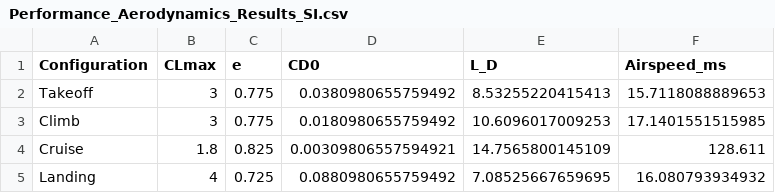
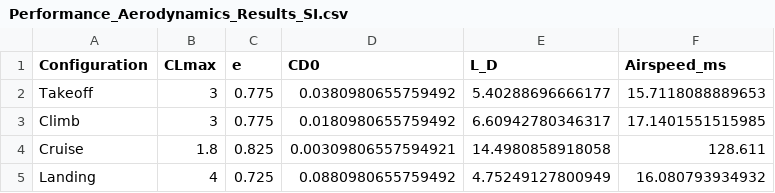
Before and after one commit to angeete08/Aero481_Team1, a CSV file: Performance_Aerodynamics_Results_SI.csv, drawn as a sheet.

```diff
--- a/Performance_Aerodynamics_Results_SI.csv
+++ b/Performance_Aerodynamics_Results_SI.csv
@@ -1,5 +1,5 @@
 Configuration,CLmax,e,CD0,L_D,Airspeed_ms
-Takeoff,3,0.775,0.0380980655759492,8.53255220415413,15.7118088889653
-Climb,3,0.775,0.0180980655759492,10.6096017009253,17.1401551515985
-Cruise,1.8,0.825,0.00309806557594921,14.7565800145109,128.611
-Landing,4,0.725,0.0880980655759492,7.08525667659695,16.080793934932
+Takeoff,3,0.775,0.0380980655759492,5.40288696666177,15.7118088889653
+Climb,3,0.775,0.0180980655759492,6.60942780346317,17.1401551515985
+Cruise,1.8,0.825,0.00309806557594921,14.4980858918058,128.611
+Landing,4,0.725,0.0880980655759492,4.75249127800949,16.080793934932
```
Also changed, not shown: Performance_Overall_Results_SI.csv, 8 other files.
